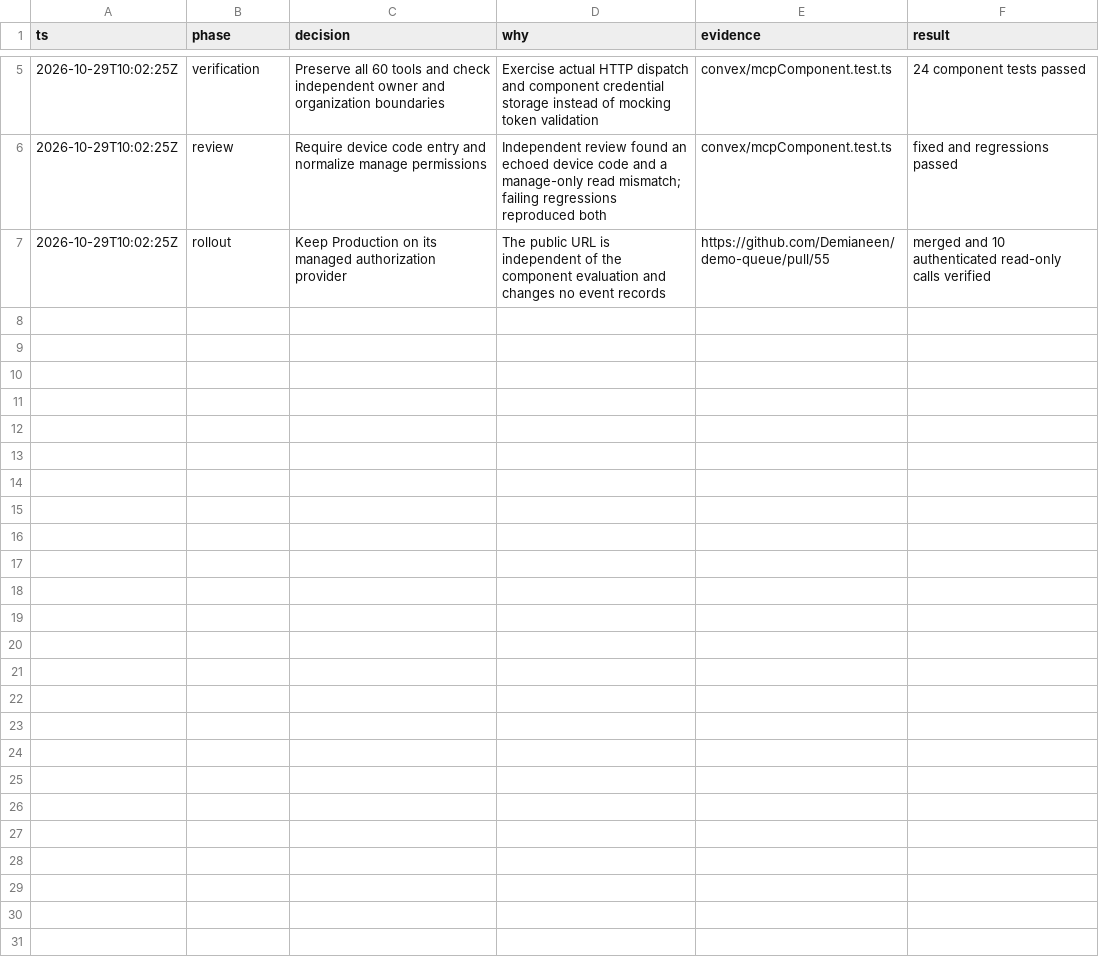
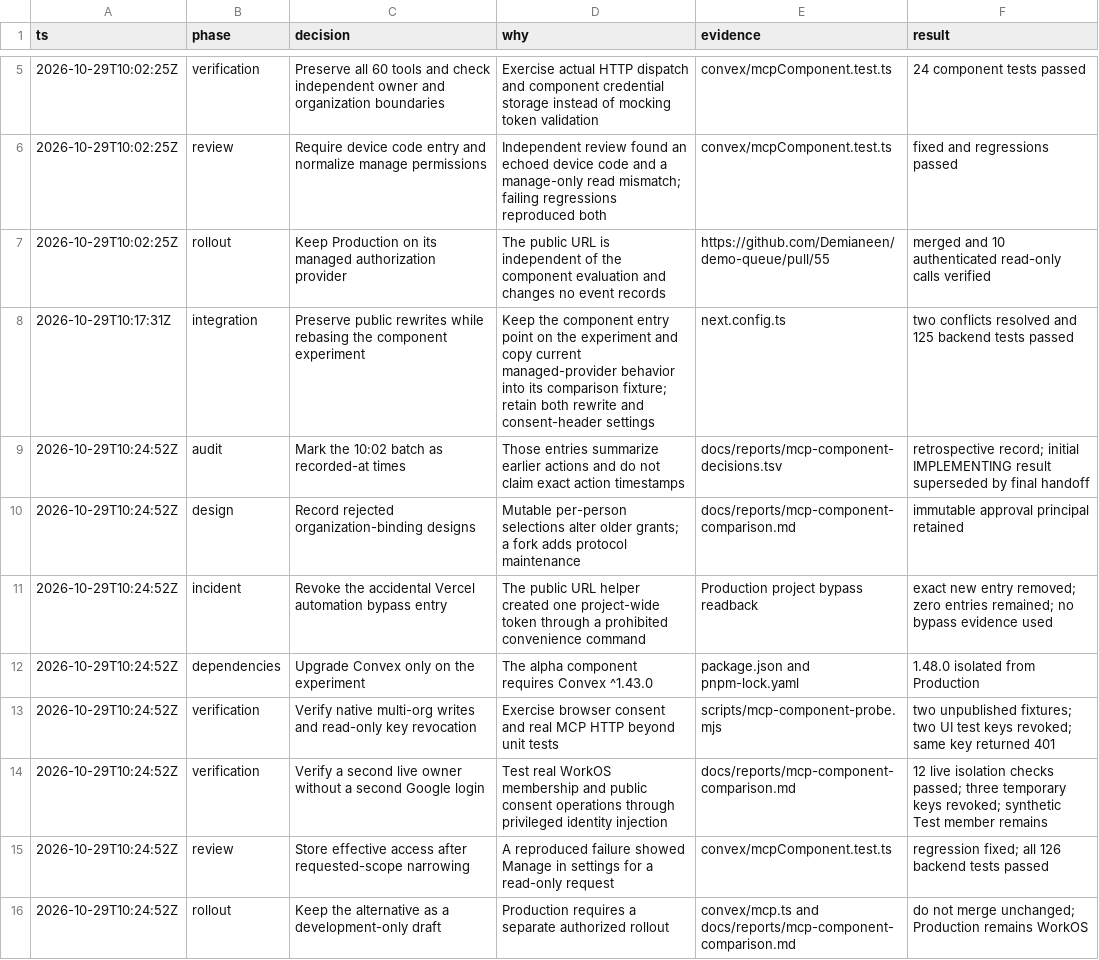
Before and after one commit to Demianeen/demo-queue, a TSV file: docs/reports/mcp-component-decisions.tsv, drawn as a sheet; only a part is shown, gaps mark what is left out; the diff names each change by its address in the sheet, - before the commit and + after, or states it on an @@ line.

Commit message:
Report verified MCP alternatives and effective connection permissions
The development comparison exercises multi-organization consent, real native clients, read-only credentials and revocation. Record the observed results, limits and separate Production rollout boundary in a review artifact.

A regression reproduced settings showing management access after a client requested only reads. Store the effective access derived from approved scopes so settings match actual authorization.

Found-by: self during the MCP component comparison

```diff
--- a/docs/reports/mcp-component-decisions.tsv
+++ b/docs/reports/mcp-component-decisions.tsv
+row 8: 2026-10-29T10:17:31Z | integration | Preserve public rewrites while rebasing the component experiment | Keep the component entry point on the experiment and copy current managed-provider behavior into its comparison fixture; retain both rewrite and consent-header settings | next.config.ts | two conflicts resolved and 125 backend tests passed
+row 9: 2026-10-29T10:24:52Z | audit | Mark the 10:02 batch as recorded-at times | Those entries summarize earlier actions and do not claim exact action timestamps | docs/reports/mcp-component-decisions.tsv | retrospective record; initial IMPLEMENTING result superseded by final handoff
+row 10: 2026-10-29T10:24:52Z | design | Record rejected organization-binding designs | Mutable per-person selections alter older grants; a fork adds protocol maintenance | docs/reports/mcp-component-comparison.md | immutable approval principal retained
+row 11: 2026-10-29T10:24:52Z | incident | Revoke the accidental Vercel automation bypass entry | The public URL helper created one project-wide token through a prohibited convenience command | Production project bypass readback | exact new entry removed; zero entries remained; no bypass evidence used
+row 12: 2026-10-29T10:24:52Z | dependencies | Upgrade Convex only on the experiment | The alpha component requires Convex ^1.43.0 | package.json and pnpm-lock.yaml | 1.48.0 isolated from Production
+row 13: 2026-10-29T10:24:52Z | verification | Verify native multi-org writes and read-only key revocation | Exercise browser consent and real MCP HTTP beyond unit tests | scripts/mcp-component-probe.mjs | two unpublished fixtures; two UI test keys revoked; same key returned 401
+row 14: 2026-10-29T10:24:52Z | verification | Verify a second live owner without a second Google login | Test real WorkOS membership and public consent operations through privileged identity injection | docs/reports/mcp-component-comparison.md | 12 live isolation checks passed; three temporary keys revoked; synthetic Test member remains
+row 15: 2026-10-29T10:24:52Z | review | Store effective access after requested-scope narrowing | A reproduced failure showed Manage in settings for a read-only request | convex/mcpComponent.test.ts | regression fixed; all 126 backend tests passed
+row 16: 2026-10-29T10:24:52Z | rollout | Keep the alternative as a development-only draft | Production requires a separate authorized rollout | convex/mcp.ts and docs/reports/mcp-component-comparison.md | do not merge unchanged; Production remains WorkOS
```
Also changed, not shown: 5 other files.
